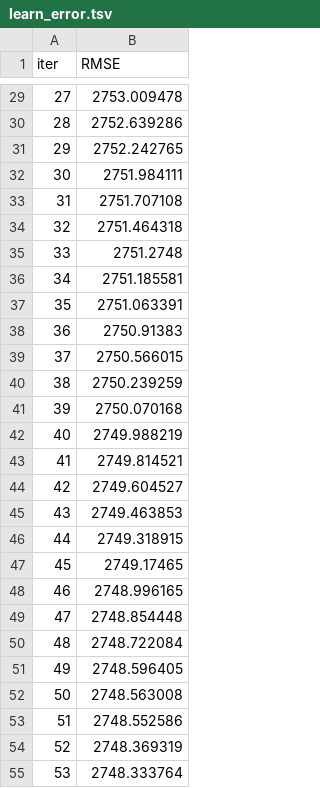
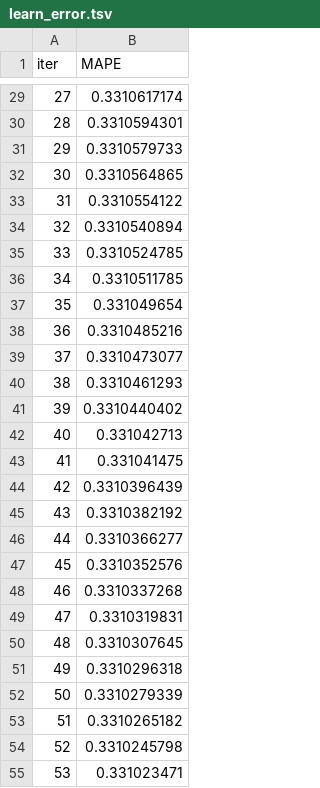
Before and after one commit to moritzwilksch/RossmannSalesPrediction, a TSV file: modelling/univariate_prediction/catboost_info/learn_error.tsv, drawn as a sheet; only a part is shown, gaps mark what is left out; the diff covers the shown part only.

```diff
--- a/modelling/univariate_prediction/catboost_info/learn_error.tsv
+++ b/modelling/univariate_prediction/catboost_info/learn_error.tsv
@@ -1 +1 @@
-iter	RMSE
+iter	MAPE
@@ -29,27 +29,27 @@ iter	RMSE
-27	2753.009478
-28	2752.639286
-29	2752.242765
-30	2751.984111
-31	2751.707108
-32	2751.464318
-33	2751.2748
-34	2751.185581
-35	2751.063391
-36	2750.91383
-37	2750.566015
-38	2750.239259
-39	2750.070168
-40	2749.988219
-41	2749.814521
-42	2749.604527
-43	2749.463853
-44	2749.318915
-45	2749.17465
-46	2748.996165
-47	2748.854448
-48	2748.722084
-49	2748.596405
-50	2748.563008
-51	2748.552586
-52	2748.369319
-53	2748.333764
+27	0.3310617174
+28	0.3310594301
+29	0.3310579733
+30	0.3310564865
+31	0.3310554122
+32	0.3310540894
+33	0.3310524785
+34	0.3310511785
+35	0.331049654
+36	0.3310485216
+37	0.3310473077
+38	0.3310461293
+39	0.3310440402
+40	0.331042713
+41	0.331041475
+42	0.3310396439
+43	0.3310382192
+44	0.3310366277
+45	0.3310352576
+46	0.3310337268
+47	0.3310319831
+48	0.3310307645
+49	0.3310296318
+50	0.3310279339
+51	0.3310265182
+52	0.3310245798
+53	0.331023471
```
Also changed, not shown: 123 edited cells elsewhere in this file, modelling/univariate_prediction/catboost_info/test_error.tsv, modelling/univariate_prediction/catboost_info/time_left.tsv, 7 other files.
